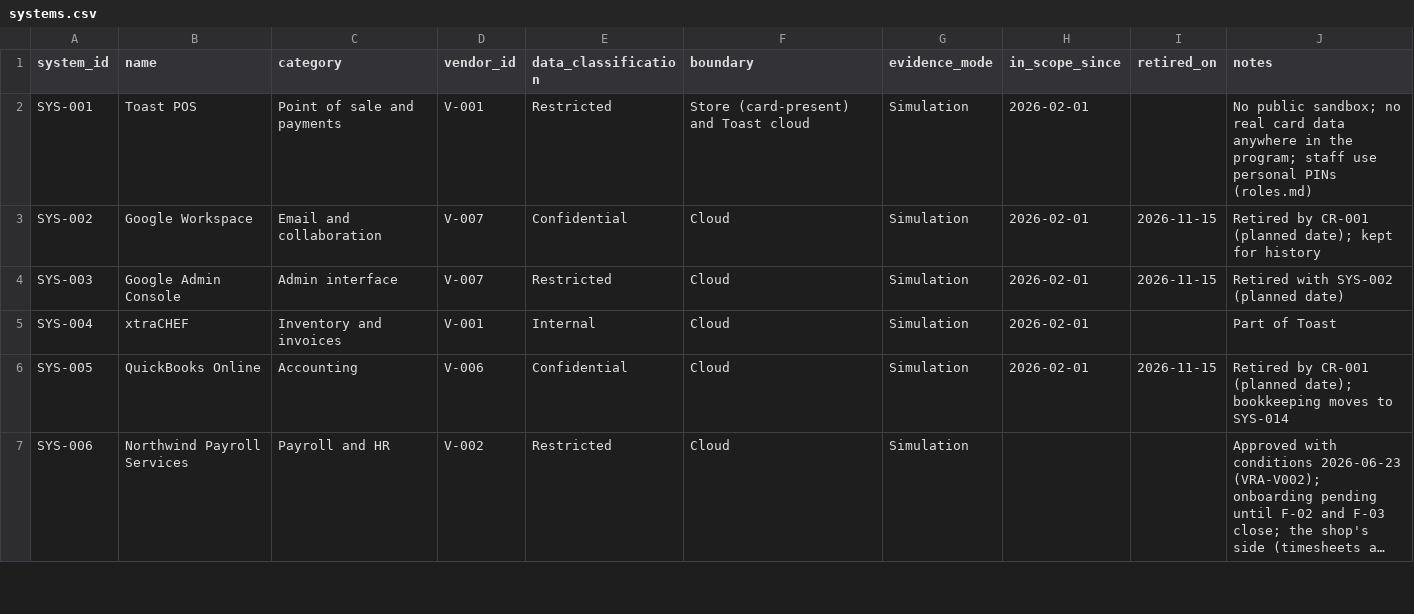
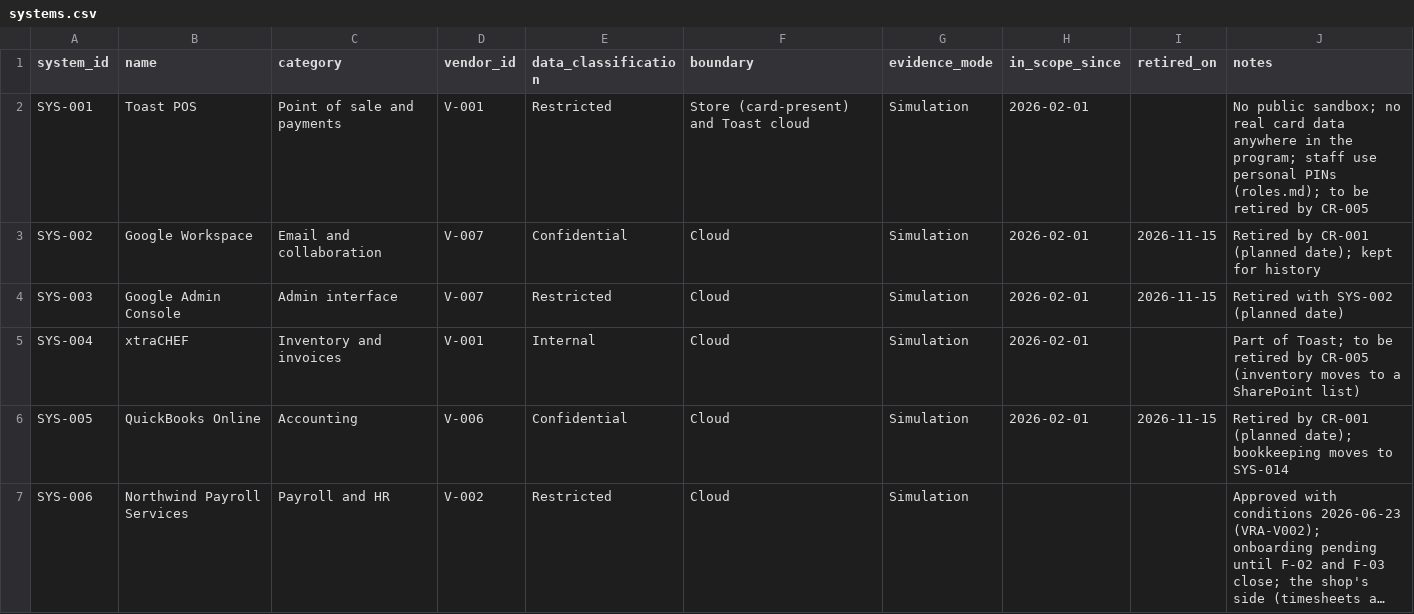
Before and after one commit to MgnCoding2020/grc-paper-project-coffee-shop, a CSV file: 00-company-profile/org/systems.csv, drawn as a sheet; only a part is shown; long unchanged cells end in ….

```diff
--- a/00-company-profile/org/systems.csv
+++ b/00-company-profile/org/systems.csv
@@ -1,6 +1,6 @@
 system_id,name,category,vendor_id,data_classification,boundary,evidence_mode,in_scope_since,retired_on,notes
-SYS-001,Toast POS,Point of sale and payments,V-001,Restricted,Store (card-present) and Toast cloud,Simulation,2026-02-01,,No public sandbox; no real card data anywhere in the program; staff use personal PINs (roles.md)
+SYS-001,Toast POS,Point of sale and payments,V-001,Restricted,Store (card-present) and Toast cloud,Simulation,2026-02-01,,No public sandbox; no real card data anywhere in the program; staff use personal PINs (roles.md); to be retired by CR-005
 SYS-002,Google Workspace,Email and collaboration,V-007,Confidential,Cloud,Simulation,2026-02-01,2026-11-15,Retired by CR-001 (planned date); kept for history
 SYS-003,Google Admin Console,Admin interface,V-007,Restricted,Cloud,Simulation,2026-02-01,2026-11-15,Retired with SYS-002 (planned date)
-SYS-004,xtraCHEF,Inventory and invoices,V-001,Internal,Cloud,Simulation,2026-02-01,,Part of Toast
+SYS-004,xtraCHEF,Inventory and invoices,V-001,Internal,Cloud,Simulation,2026-02-01,,Part of Toast; to be retired by CR-005 (inventory moves to a SharePoint list)
 SYS-005,QuickBooks Online,Accounting,V-006,Confidential,Cloud,Simulation,2026-02-01,2026-11-15,Retired by CR-001 (planned date); bookkeeping moves to SYS-014
```
Also changed, not shown: 00-company-profile/org/vendors.csv, 7 other files.
